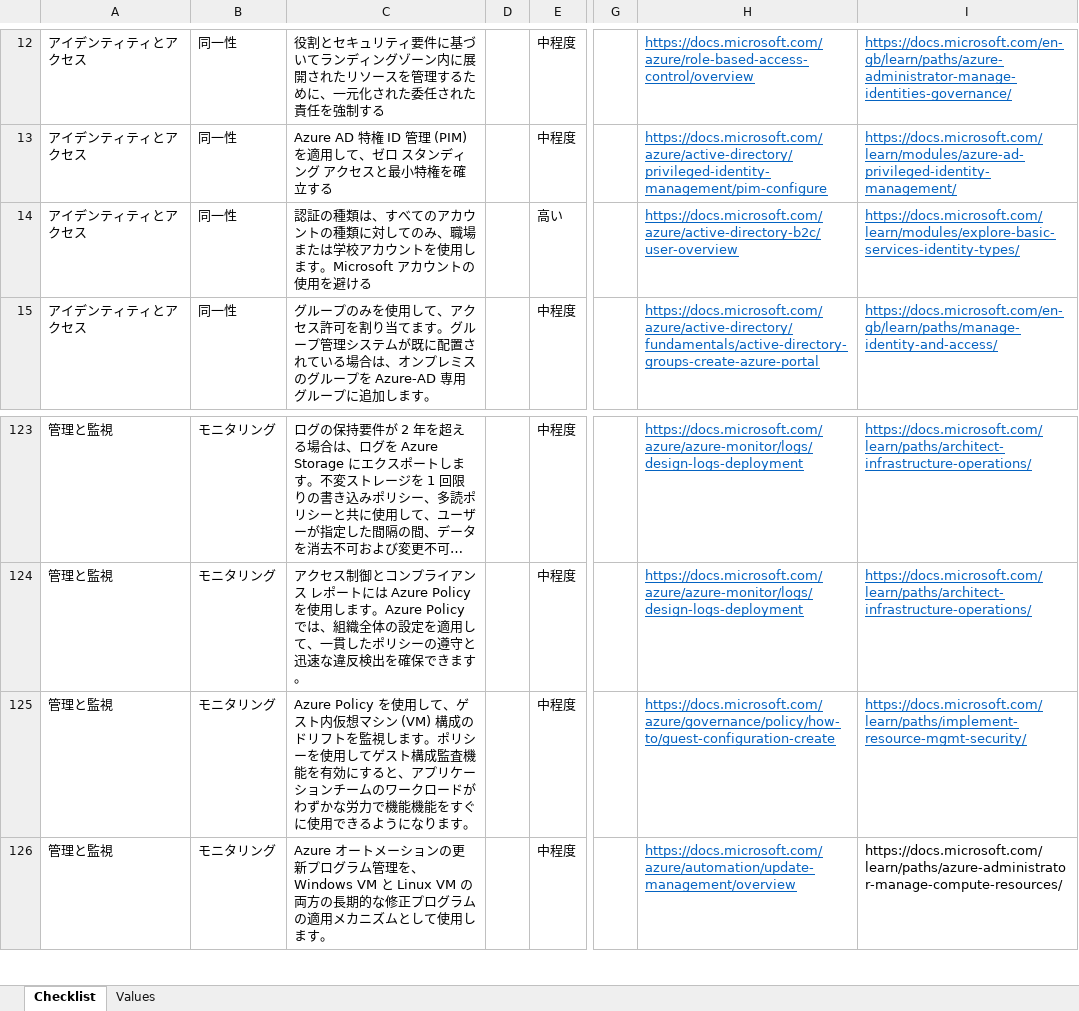
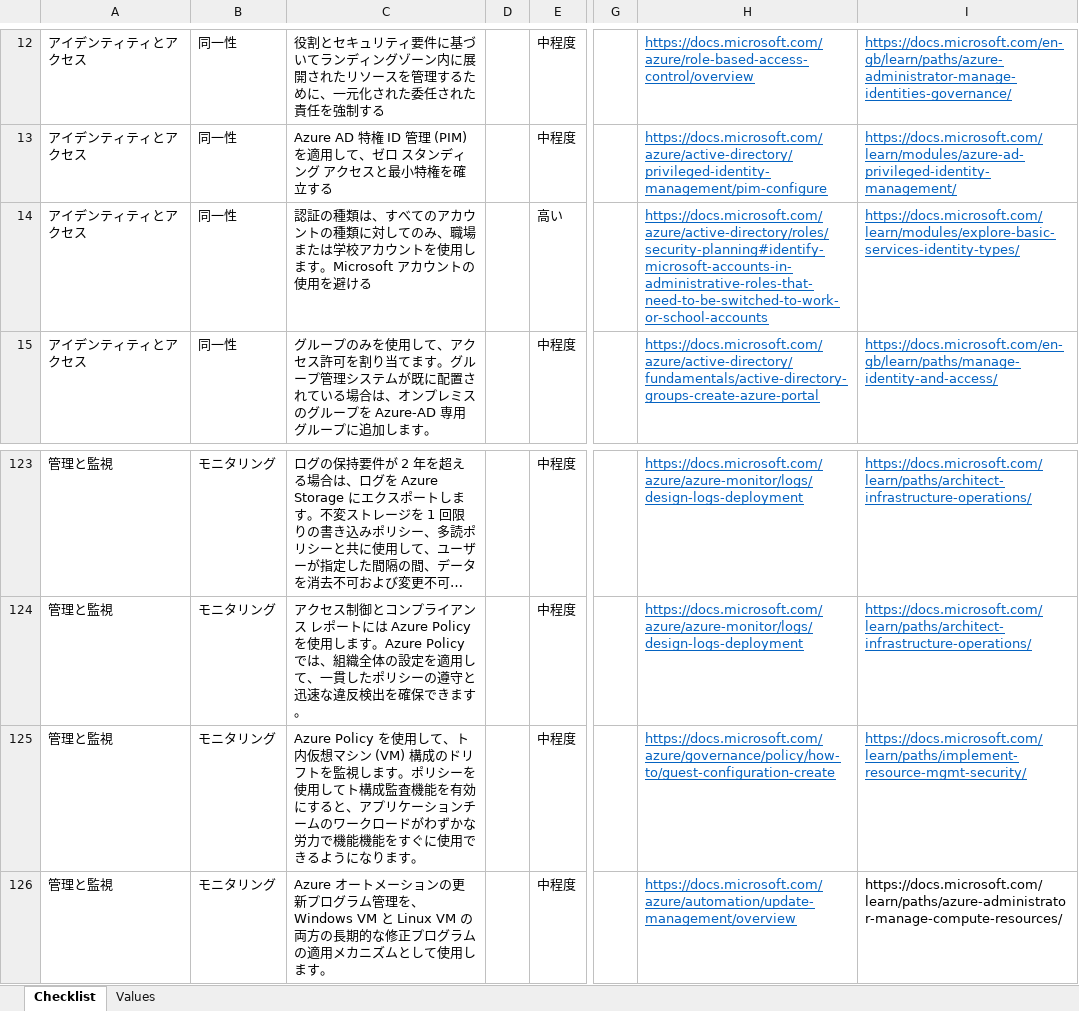
Before and after one commit to Azure/review-checklists, an Excel workbook: spreadsheet/lz_checklist.ja.xlsx, sheet Checklist, drawn as a sheet; only a part is shown, gaps mark what is left out; long unchanged cells end in …; values as stored, in another font and other column widths than the file's, no borders; conditional formats not drawn; the diff names each change by its address in the sheet, - before the commit and + after, or states it on an @@ line.

```diff
--- a/spreadsheet/lz_checklist.ja.xlsx (sheet Checklist)
+++ b/spreadsheet/lz_checklist.ja.xlsx (sheet Checklist)
-H14: https://docs.microsoft.com/azure/active-directory-b2c/user-overview
+H14: https://docs.microsoft.com/azure/active-directory/roles/security-planning#identify-microsoft-accounts-in-administrative-roles-that-need-to-be-switched-to-work-or-school-accounts
-C125: …用して、ゲスト内仮想マシン (VM) 構成のドリフトを監視します。ポリシーを使用してゲスト構成監…
+C125: …用して、ト内仮想マシン (VM) 構成のドリフトを監視します。ポリシーを使用してト構成監…
```
Also changed, not shown: spreadsheet/lz_checklist.en.xlsx, spreadsheet/lz_checklist.es.xlsx, 6 other files.
